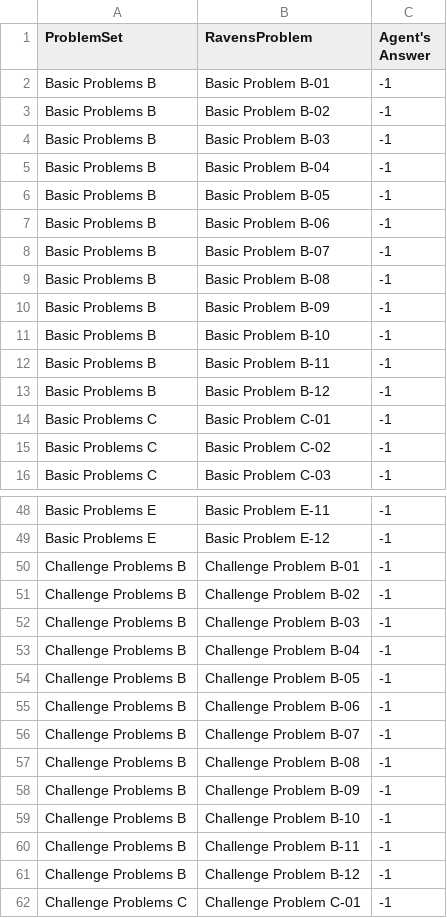
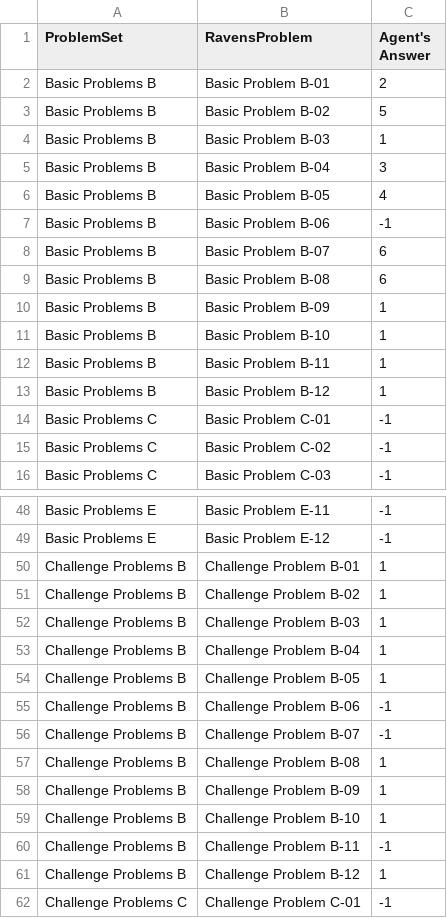
Before and after one commit to GranDiego117/KBAI, a CSV file: Final Project/AgentAnswers.csv, drawn as a sheet; only a part is shown, gaps mark what is left out.

```diff
--- a/Final Project/AgentAnswers.csv
+++ b/Final Project/AgentAnswers.csv
@@ -1,14 +1,14 @@
 ProblemSet,RavensProblem,Agent's Answer
-Basic Problems B,Basic Problem B-01,-1
-Basic Problems B,Basic Problem B-02,-1
-Basic Problems B,Basic Problem B-03,-1
-Basic Problems B,Basic Problem B-04,-1
-Basic Problems B,Basic Problem B-05,-1
+Basic Problems B,Basic Problem B-01,2
+Basic Problems B,Basic Problem B-02,5
+Basic Problems B,Basic Problem B-03,1
+Basic Problems B,Basic Problem B-04,3
+Basic Problems B,Basic Problem B-05,4
 Basic Problems B,Basic Problem B-06,-1
-Basic Problems B,Basic Problem B-07,-1
-Basic Problems B,Basic Problem B-08,-1
-Basic Problems B,Basic Problem B-09,-1
-Basic Problems B,Basic Problem B-10,-1
-Basic Problems B,Basic Problem B-11,-1
-Basic Problems B,Basic Problem B-12,-1
+Basic Problems B,Basic Problem B-07,6
+Basic Problems B,Basic Problem B-08,6
+Basic Problems B,Basic Problem B-09,1
+Basic Problems B,Basic Problem B-10,1
+Basic Problems B,Basic Problem B-11,1
+Basic Problems B,Basic Problem B-12,1
 Basic Problems C,Basic Problem C-01,-1
@@ -49,14 +49,14 @@ Basic Problems E,Basic Problem E-11,-1
 Basic Problems E,Basic Problem E-12,-1
-Challenge Problems B,Challenge Problem B-01,-1
-Challenge Problems B,Challenge Problem B-02,-1
-Challenge Problems B,Challenge Problem B-03,-1
-Challenge Problems B,Challenge Problem B-04,-1
-Challenge Problems B,Challenge Problem B-05,-1
+Challenge Problems B,Challenge Problem B-01,1
+Challenge Problems B,Challenge Problem B-02,1
+Challenge Problems B,Challenge Problem B-03,1
+Challenge Problems B,Challenge Problem B-04,1
+Challenge Problems B,Challenge Problem B-05,1
 Challenge Problems B,Challenge Problem B-06,-1
 Challenge Problems B,Challenge Problem B-07,-1
-Challenge Problems B,Challenge Problem B-08,-1
-Challenge Problems B,Challenge Problem B-09,-1
-Challenge Problems B,Challenge Problem B-10,-1
+Challenge Problems B,Challenge Problem B-08,1
+Challenge Problems B,Challenge Problem B-09,1
+Challenge Problems B,Challenge Problem B-10,1
 Challenge Problems B,Challenge Problem B-11,-1
-Challenge Problems B,Challenge Problem B-12,-1
+Challenge Problems B,Challenge Problem B-12,1
 Challenge Problems C,Challenge Problem C-01,-1
```
Also changed, not shown: Final Project/ProblemResults.csv, Final Project/SetResults.csv, 1 other file.
